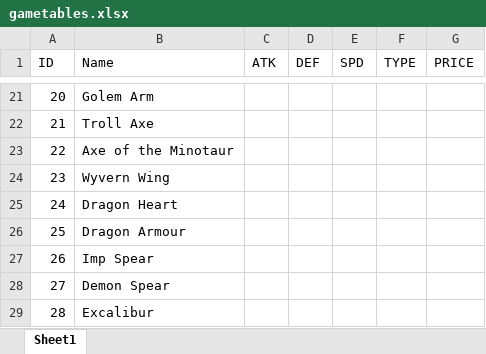
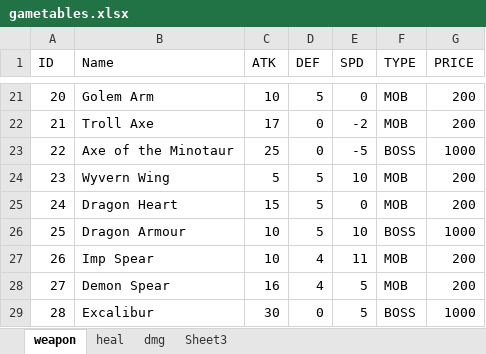
Before and after one commit to h6u3uni/Simple-RPG, an Excel workbook: gametables.xlsx, sheet weapon, drawn as a sheet; only a part is shown, gaps mark what is left out; values as stored, in another font and other column widths than the file's, no borders; the diff covers the shown part only; the diff names each change by its address in the sheet, - before the commit and + after, or states it on an @@ line.

Commit message:
weaponvalue
slight modification to weapon value as there seemed to be a typo. the labyrinth weapons were balanced around 15 total stat points. troll axe was 14 so modified to 15.

```diff
--- a/gametables.xlsx (sheet weapon)
+++ b/gametables.xlsx (sheet weapon)
-sheet tab: Sheet1
+sheet tab: weapon
+sheet tab: heal
+sheet tab: dmg
+sheet tab: Sheet3
-C21 (ATK): (empty)
+C21 (ATK): 10
-D21 (DEF): (empty)
+D21 (DEF): 5
-E21 (SPD): (empty)
+E21 (SPD): 0
-F21:F22 (TYPE): (empty)
+F21:F22 (TYPE): MOB
-G21:G22 (PRICE): (empty)
+G21:G22 (PRICE): 200
-C22 (ATK): (empty)
+C22 (ATK): 17
-D22:D23 (DEF): (empty)
+D22:D23 (DEF): 0
-E22 (SPD): (empty)
+E22 (SPD): -2
-C23 (ATK): (empty)
+C23 (ATK): 25
-E23 (SPD): (empty)
+E23 (SPD): -5
-F23 (TYPE): (empty)
+F23 (TYPE): BOSS
-G23 (PRICE): (empty)
+G23 (PRICE): 1000
-C24 (ATK): (empty)
+C24 (ATK): 5
-D24:D26 (DEF): (empty)
+D24:D26 (DEF): 5
-E24 (SPD): (empty)
+E24 (SPD): 10
-F24:F25 (TYPE): (empty)
+F24:F25 (TYPE): MOB
-G24:G25 (PRICE): (empty)
+G24:G25 (PRICE): 200
-C25 (ATK): (empty)
+C25 (ATK): 15
-E25 (SPD): (empty)
+E25 (SPD): 0
-C26:C27 (ATK): (empty)
+C26:C27 (ATK): 10
-E26 (SPD): (empty)
+E26 (SPD): 10
-F26 (TYPE): (empty)
+F26 (TYPE): BOSS
-G26 (PRICE): (empty)
+G26 (PRICE): 1000
-D27:D28 (DEF): (empty)
+D27:D28 (DEF): 4
-E27 (SPD): (empty)
+E27 (SPD): 11
-F27:F28 (TYPE): (empty)
+F27:F28 (TYPE): MOB
-G27:G28 (PRICE): (empty)
+G27:G28 (PRICE): 200
-C28 (ATK): (empty)
+C28 (ATK): 16
-E28:E29 (SPD): (empty)
+E28:E29 (SPD): 5
-C29 (ATK): (empty)
+C29 (ATK): 30
-D29 (DEF): (empty)
+D29 (DEF): 0
-F29 (TYPE): (empty)
+F29 (TYPE): BOSS
-G29 (PRICE): (empty)
+G29 (PRICE): 1000
```
Also changed, not shown: 95 edited cells elsewhere in this sheet, 3 other files.
